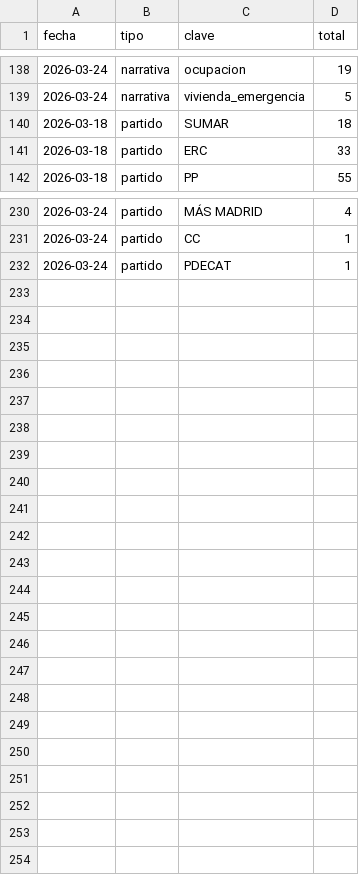
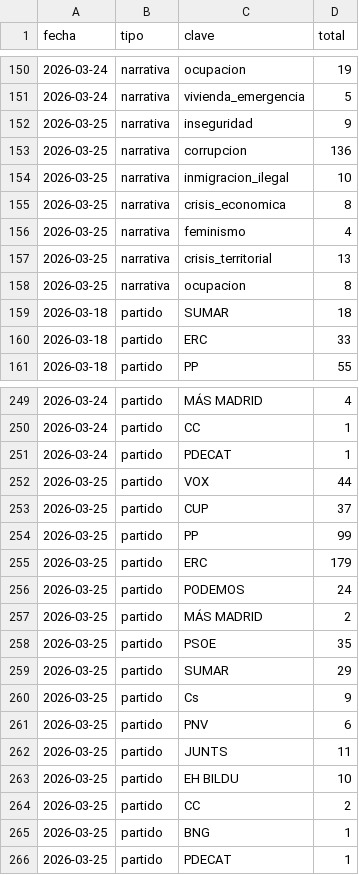
Before and after one commit to mcasrom/SIEG-Politica-Nacional-, a CSV file: data/export/tendencias_diarias.csv, drawn as a sheet; only a part is shown, gaps mark what is left out; the diff covers the shown part only; the diff names each change by its address in the sheet, - before the commit and + after, or states it on an @@ line.

Commit message:
data: update export 2026-03-25 14:02

```diff
--- a/data/export/tendencias_diarias.csv
+++ b/data/export/tendencias_diarias.csv
+row 152: 2026-03-25 | narrativa | inseguridad | 9
+row 153: 2026-03-25 | narrativa | corrupcion | 136
+row 154: 2026-03-25 | narrativa | inmigracion_ilegal | 10
+row 155: 2026-03-25 | narrativa | crisis_economica | 8
+row 156: 2026-03-25 | narrativa | feminismo | 4
+row 157: 2026-03-25 | narrativa | crisis_territorial | 13
+row 158: 2026-03-25 | narrativa | ocupacion | 8
+row 252: 2026-03-25 | partido | VOX | 44
+row 253: 2026-03-25 | partido | CUP | 37
+row 254: 2026-03-25 | partido | PP | 99
+row 255: 2026-03-25 | partido | ERC | 179
+row 256: 2026-03-25 | partido | PODEMOS | 24
+row 257: 2026-03-25 | partido | MÁS MADRID | 2
+row 258: 2026-03-25 | partido | PSOE | 35
+row 259: 2026-03-25 | partido | SUMAR | 29
+row 260: 2026-03-25 | partido | Cs | 9
+row 261: 2026-03-25 | partido | PNV | 6
+row 262: 2026-03-25 | partido | JUNTS | 11
+row 263: 2026-03-25 | partido | EH BILDU | 10
+row 264: 2026-03-25 | partido | CC | 2
+row 265: 2026-03-25 | partido | BNG | 1
+row 266: 2026-03-25 | partido | PDECAT | 1
```
Also changed, not shown: 12 added rows elsewhere in this file, data/export/nr/disinfo_alerts.csv, data/export/nr/disinfo_bulos.csv, 6 other files.
